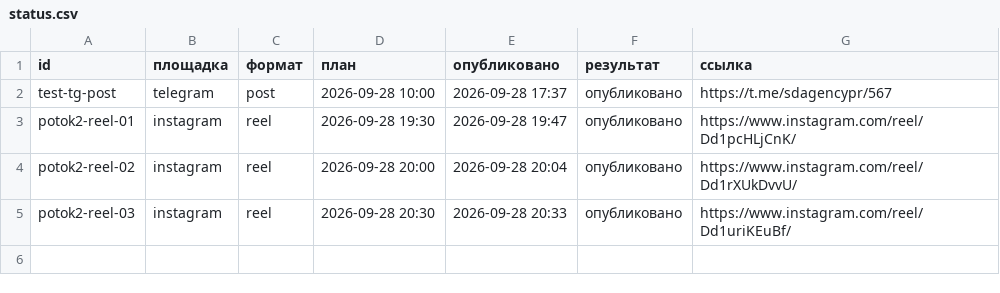
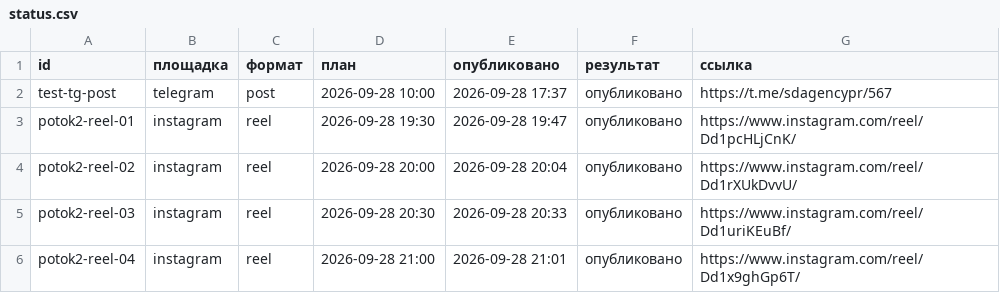
Before and after one commit to pavlik10011991-commits/avtoposter-lubovy, a CSV file: status.csv, drawn as a sheet.

Commit message:
журнал: 2026-09-28 18:01 UTC

```diff
--- a/status.csv
+++ b/status.csv
@@ -5 +5,2 @@ potok2-reel-02;instagram;reel;2026-09-28 20:00;2026-09-28 20:04;опублико
 potok2-reel-03;instagram;reel;2026-09-28 20:30;2026-09-28 20:33;опубликовано;https://www.instagram.com/reel/Dd1uriKEuBf/
+potok2-reel-04;instagram;reel;2026-09-28 21:00;2026-09-28 21:01;опубликовано;https://www.instagram.com/reel/Dd1x9ghGp6T/
```
